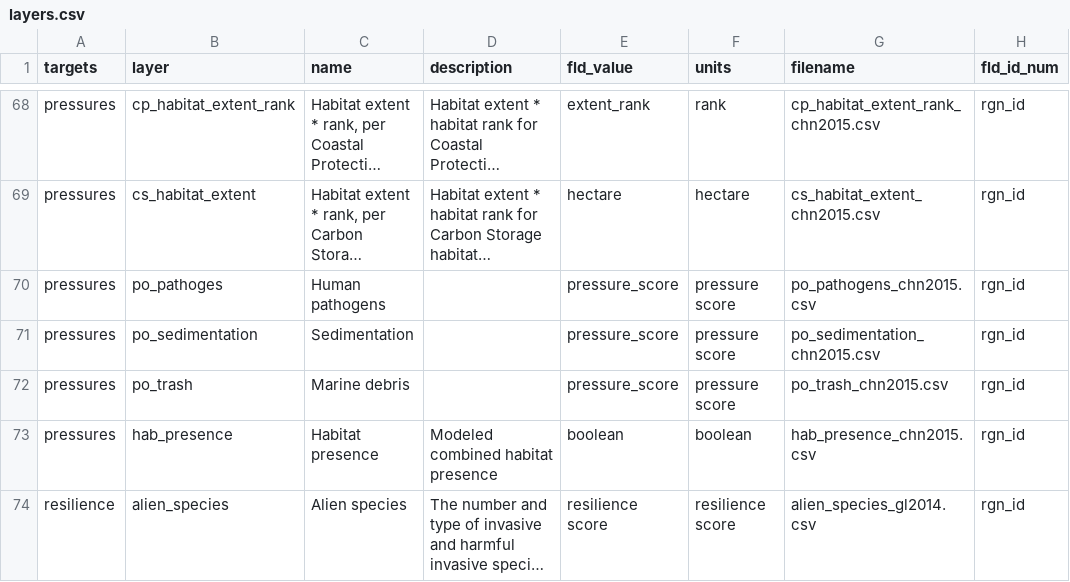
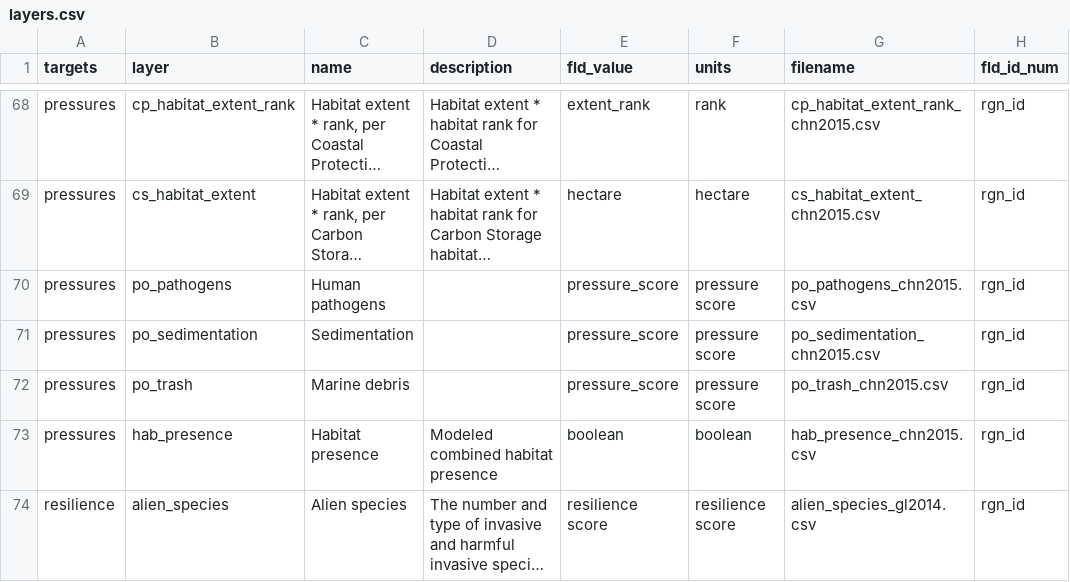
Before and after one commit to OHI-Science/chn, a CSV file: province2015/layers.csv, drawn as a sheet; only a part is shown, gaps mark what is left out; long unchanged cells end in …; the diff names each change by its address in the sheet, - before the commit and + after, or states it on an @@ line.

Commit message:
Fixed a typo and a trailing white space in resilience matrix and registration in layers.csv

```diff
--- a/province2015/layers.csv
+++ b/province2015/layers.csv
-B70 (layer): po_pathoges
+B70 (layer): po_pathogens
```
Also changed, not shown: province2015/conf/resilience_matrix.csv, province2015/conf/resilience_weights.csv.
